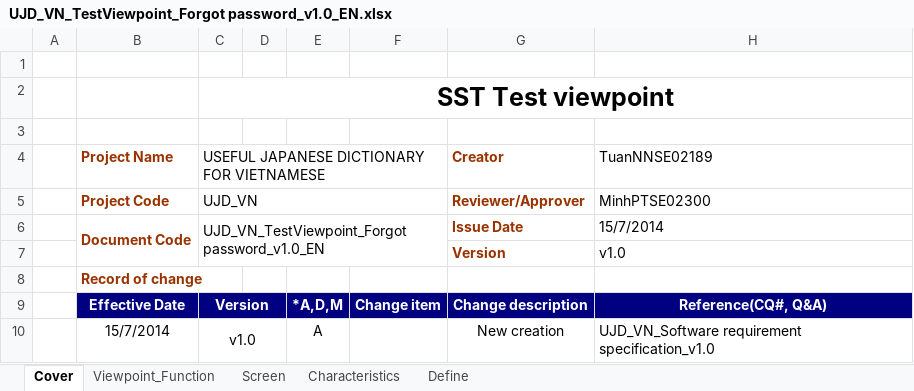
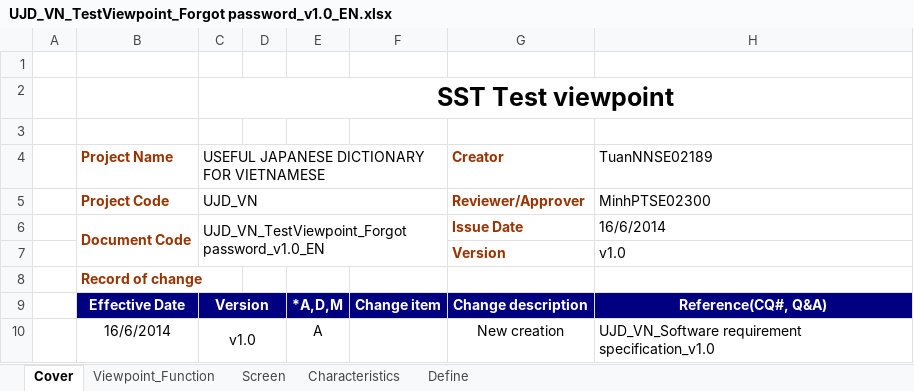
Before and after one commit to sangnvus/japanesedictionary, an Excel workbook: WIP/Users/TuanNNSE02189/test view point/UJD_VN_TestViewpoint_Forgot password_v1.0_EN.xlsx, sheet Cover, drawn as a sheet; values as stored, in another font and other column widths than the file's, no borders; charts and pictures not drawn; the diff names each change by its address in the sheet, - before the commit and + after, or states it on an @@ line.

```diff
--- a/WIP/Users/TuanNNSE02189/test view point/UJD_VN_TestViewpoint_Forgot password_v1.0_EN.xlsx (sheet Cover)
+++ b/WIP/Users/TuanNNSE02189/test view point/UJD_VN_TestViewpoint_Forgot password_v1.0_EN.xlsx (sheet Cover)
-H6: 15/7/2014
+H6: 16/6/2014
-B10: 15/7/2014
+B10: 16/6/2014
```
Also changed, not shown: WIP/Users/TuanNNSE02189/test view point/UJD_VN_TestViewpoint_Contribute content_v1.0_EN.xlsx, WIP/Users/TuanNNSE02189/test view point/UJD_VN_TestViewpoint_Contribute options_v1.0_EN.xlsx, 15 other files.
